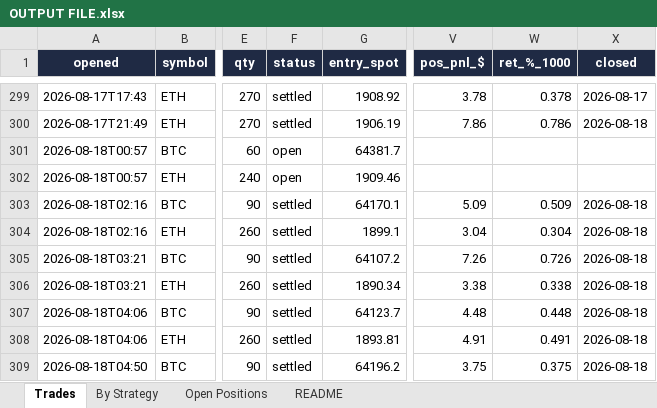
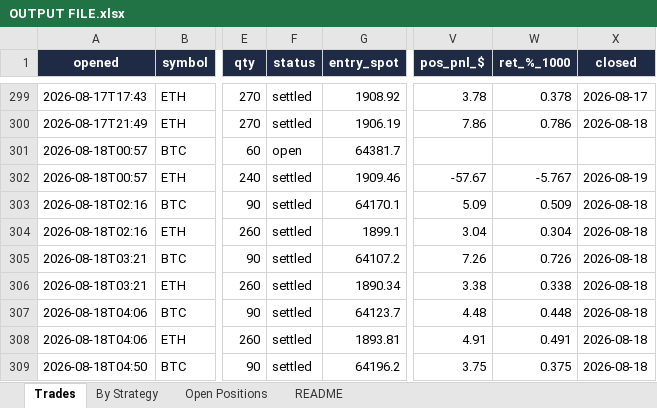
Before and after one commit to Ayushtambi2011/deltahedge-bot, an Excel workbook: OUTPUT FILE.xlsx, sheet Trades, drawn as a sheet; only a part is shown, gaps mark what is left out; values as stored, in another font and other column widths than the file's, no borders; the diff covers the shown part only; the diff names each change by its address in the sheet, - before the commit and + after, or states it on an @@ line.

```diff
--- a/OUTPUT FILE.xlsx (sheet Trades)
+++ b/OUTPUT FILE.xlsx (sheet Trades)
-F302 (status): open
+F302 (status): settled
-V302 (pos_pnl_$): (empty)
+V302 (pos_pnl_$): -57.67
-W302 (ret_%_1000): (empty)
+W302 (ret_%_1000): -5.767
-X302 (closed): (empty)
+X302 (closed): 2026-08-19
```
Also changed, not shown: 48 added rows and 9 edited cells elsewhere in this sheet, sheet Open Positions, sheet By Strategy, sheet README, 1 other file.
